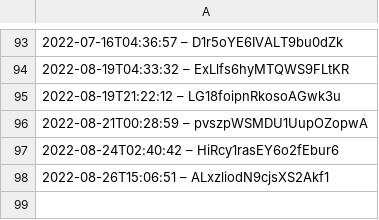
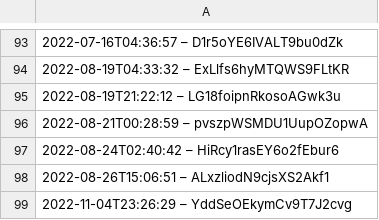
Before and after one commit to darkknight68/hyperliquid-trading-bot, a CSV file: data.csv, drawn as a sheet; only a part is shown, gaps mark what is left out.

Commit message:
Add example usage in data.csv

```diff
--- a/data.csv
+++ b/data.csv
@@ -98 +98,2 @@
 2022-08-26T15:06:51 – ALxzliodN9cjsXS2Akf1
+2022-11-04T23:26:29 – YddSeOEkymCv9T7J2cvg
```
